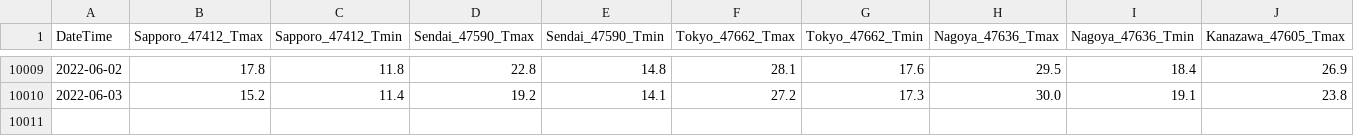
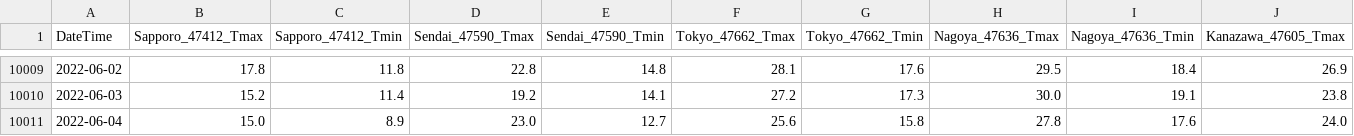
Before and after one commit to jpdenki/web, a CSV file: weatherData.csv, drawn as a sheet; only a part is shown, gaps mark what is left out; rows hold the shown columns only; the diff names each change by its address in the sheet, - before the commit and + after, or states it on an @@ line.

```diff
--- a/weatherData.csv
+++ b/weatherData.csv
+row 10011: 2022-06-04 | 15.0 | 8.9 | 23.0 | 12.7 | 25.6 | 15.8 | 27.8 | 17.6 | 24.0
```
Also changed, not shown: 43 other files.
